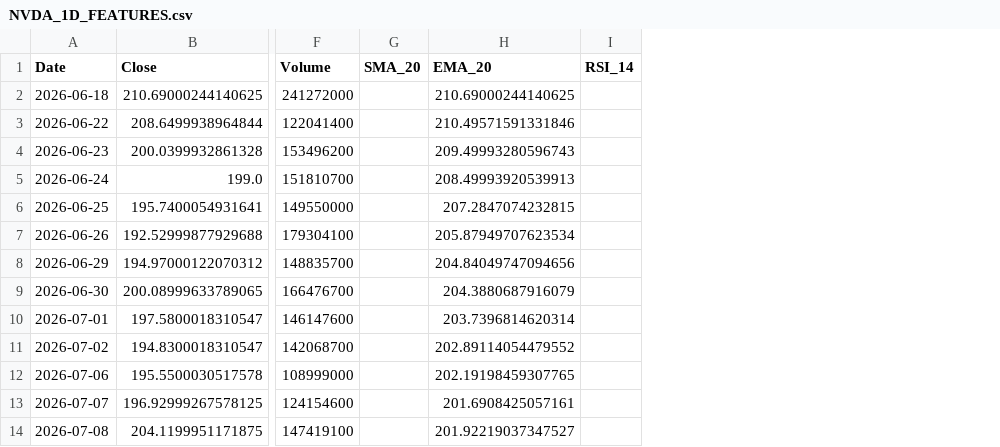
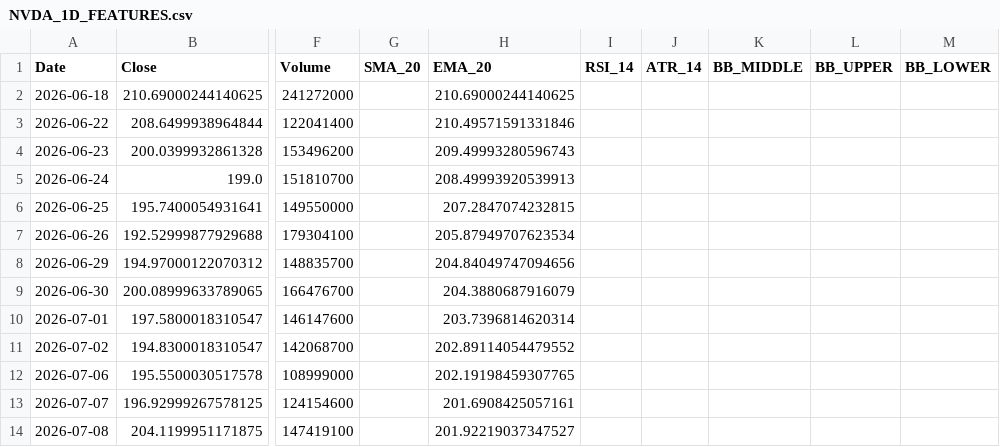
Before and after one commit to SENTINEL331/SENTINEL, a CSV file: data/features/NVDA_1D_FEATURES.csv, drawn as a sheet; only a part is shown, gaps mark what is left out; the diff names each change by its address in the sheet, - before the commit and + after, or states it on an @@ line.

```diff
--- a/data/features/NVDA_1D_FEATURES.csv
+++ b/data/features/NVDA_1D_FEATURES.csv
+column J (ATR_14), empty
+column K (BB_MIDDLE), empty
+column L (BB_UPPER), empty
+column M (BB_LOWER), empty
```
Also changed, not shown: data/features/AAPL_1D_FEATURES.csv, data/features/MSFT_1D_FEATURES.csv, 5 other files.
